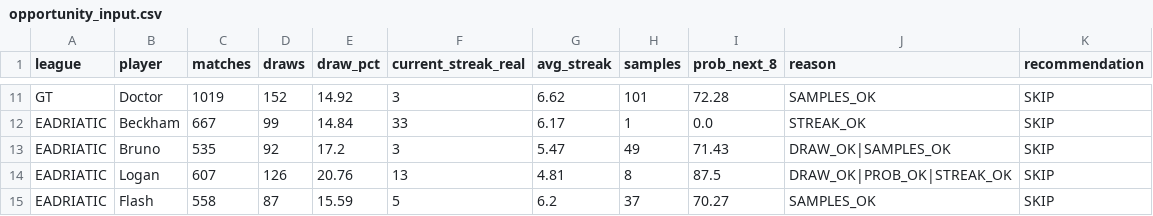
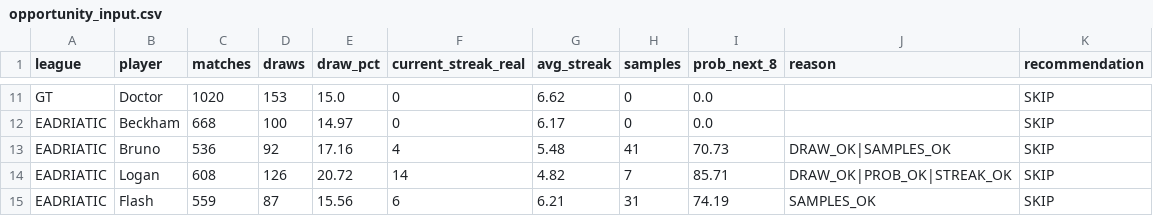
Before and after one commit to dgonzalez13/esports-tracker-full, a CSV file: opportunity_input.csv, drawn as a sheet; only a part is shown, gaps mark what is left out; the diff covers the shown part only; the diff names each change by its address in the sheet, - before the commit and + after, or states it on an @@ line.

```diff
--- a/opportunity_input.csv
+++ b/opportunity_input.csv
-C11 (matches): 1019
+C11 (matches): 1020
-D11 (draws): 152
+D11 (draws): 153
-E11 (draw_pct): 14.92
+E11 (draw_pct): 15.0
-F11 (current_streak_real): 3
+F11 (current_streak_real): 0
-H11 (samples): 101
+H11 (samples): 0
-I11 (prob_next_8): 72.28
+I11 (prob_next_8): 0.0
-J11 (reason): SAMPLES_OK
+J11 (reason): (empty)
-C12 (matches): 667
+C12 (matches): 668
-D12 (draws): 99
+D12 (draws): 100
-E12 (draw_pct): 14.84
+E12 (draw_pct): 14.97
-F12 (current_streak_real): 33
+F12 (current_streak_real): 0
-H12 (samples): 1
+H12 (samples): 0
-J12 (reason): STREAK_OK
+J12 (reason): (empty)
-C13 (matches): 535
+C13 (matches): 536
-E13 (draw_pct): 17.2
+E13 (draw_pct): 17.16
-F13 (current_streak_real): 3
+F13 (current_streak_real): 4
-G13 (avg_streak): 5.47
+G13 (avg_streak): 5.48
-H13 (samples): 49
+H13 (samples): 41
-I13 (prob_next_8): 71.43
+I13 (prob_next_8): 70.73
-C14 (matches): 607
+C14 (matches): 608
-E14 (draw_pct): 20.76
+E14 (draw_pct): 20.72
-F14 (current_streak_real): 13
+F14 (current_streak_real): 14
-G14 (avg_streak): 4.81
+G14 (avg_streak): 4.82
-H14 (samples): 8
+H14 (samples): 7
-I14 (prob_next_8): 87.5
+I14 (prob_next_8): 85.71
-C15 (matches): 558
+C15 (matches): 559
-E15 (draw_pct): 15.59
+E15 (draw_pct): 15.56
-F15 (current_streak_real): 5
+F15 (current_streak_real): 6
-G15 (avg_streak): 6.2
+G15 (avg_streak): 6.21
-H15 (samples): 37
+H15 (samples): 31
-I15 (prob_next_8): 70.27
+I15 (prob_next_8): 74.19
```
Also changed, not shown: 57 edited cells elsewhere in this file, eadriatic/output/streak_records.csv, 4 other files.
